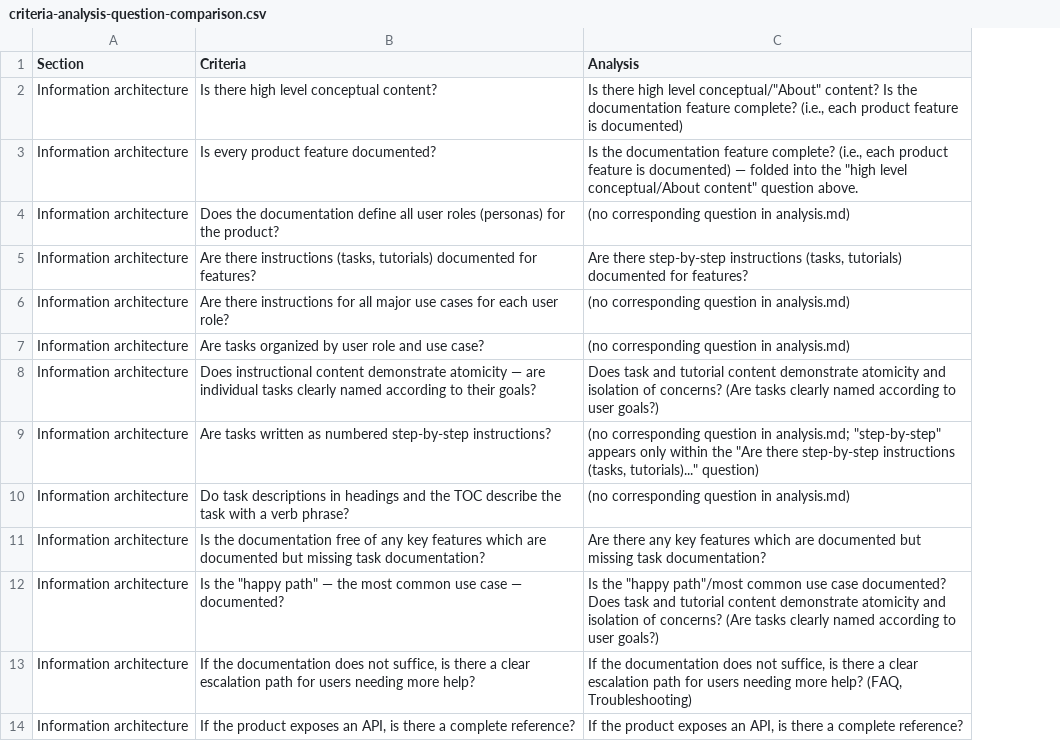
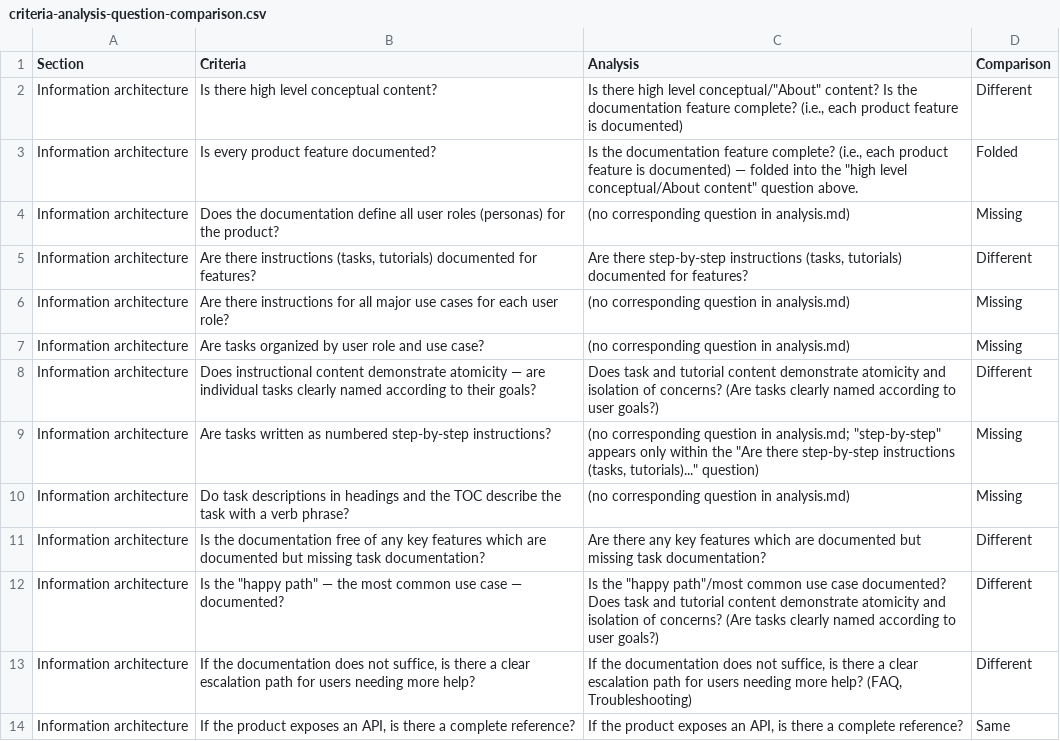
Before and after one commit to iRaindrop/KubeMeow, a CSV file: criteria-analysis-question-comparison.csv, drawn as a sheet; only a part is shown; the diff names each change by its address in the sheet, - before the commit and + after, or states it on an @@ line.

Commit message:
added comparison column
Signed-off-by: Bruce Hamilton <scarlettbernique@gmail.com>

```diff
--- a/criteria-analysis-question-comparison.csv
+++ b/criteria-analysis-question-comparison.csv
+column D (Comparison), rows 2-14: Different | Folded | Missing | Different | Missing | Missing | Different | Missing | Missing | Different | Different | Different | Same
```
